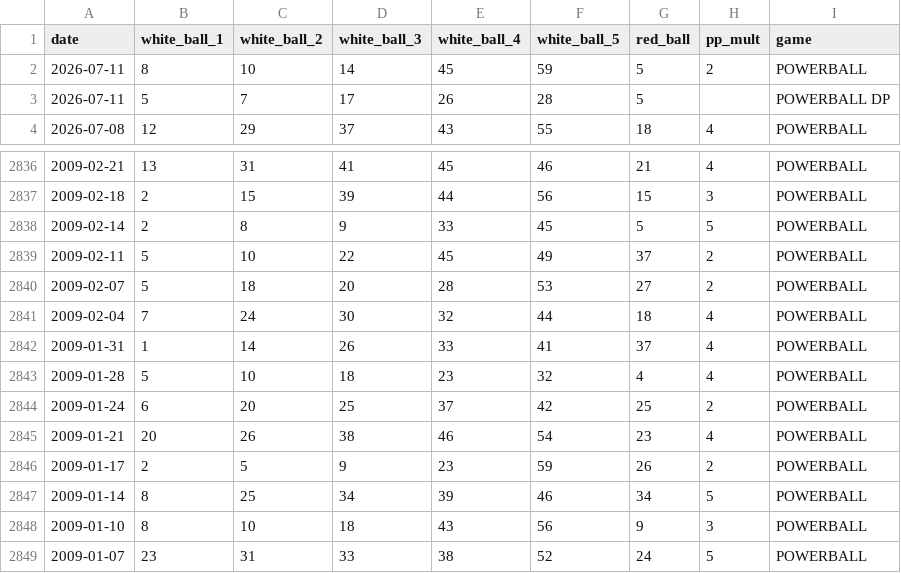
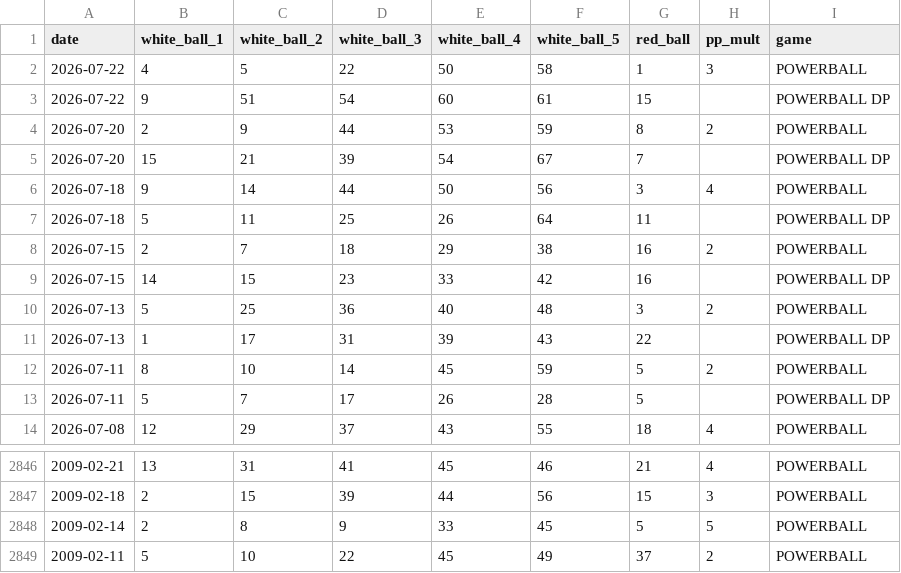
Before and after one commit to lyrivera/lottery, a CSV file: powerball_numbers_cleaned.csv, drawn as a sheet; only a part is shown, gaps mark what is left out; removed rows and columns are numbered as before the commit, all else as after; the diff names each change by its address in the sheet, - before the commit and + after, or states it on an @@ line.

```diff
--- a/powerball_numbers_cleaned.csv
+++ b/powerball_numbers_cleaned.csv
+row 2: 2026-07-22 | 4 | 5 | 22 | 50 | 58 | 1 | 3 | POWERBALL
+row 3: 2026-07-22 | 9 | 51 | 54 | 60 | 61 | 15 |  | POWERBALL DP
+row 4: 2026-07-20 | 2 | 9 | 44 | 53 | 59 | 8 | 2 | POWERBALL
+row 5: 2026-07-20 | 15 | 21 | 39 | 54 | 67 | 7 |  | POWERBALL DP
+row 6: 2026-07-18 | 9 | 14 | 44 | 50 | 56 | 3 | 4 | POWERBALL
+row 7: 2026-07-18 | 5 | 11 | 25 | 26 | 64 | 11 |  | POWERBALL DP
+row 8: 2026-07-15 | 2 | 7 | 18 | 29 | 38 | 16 | 2 | POWERBALL
+row 9: 2026-07-15 | 14 | 15 | 23 | 33 | 42 | 16 |  | POWERBALL DP
+row 10: 2026-07-13 | 5 | 25 | 36 | 40 | 48 | 3 | 2 | POWERBALL
+row 11: 2026-07-13 | 1 | 17 | 31 | 39 | 43 | 22 |  | POWERBALL DP
-row 2840: 2009-02-07 | 5 | 18 | 20 | 28 | 53 | 27 | 2 | POWERBALL
-row 2841: 2009-02-04 | 7 | 24 | 30 | 32 | 44 | 18 | 4 | POWERBALL
-row 2842: 2009-01-31 | 1 | 14 | 26 | 33 | 41 | 37 | 4 | POWERBALL
-row 2843: 2009-01-28 | 5 | 10 | 18 | 23 | 32 | 4 | 4 | POWERBALL
-row 2844: 2009-01-24 | 6 | 20 | 25 | 37 | 42 | 25 | 2 | POWERBALL
-row 2845: 2009-01-21 | 20 | 26 | 38 | 46 | 54 | 23 | 4 | POWERBALL
-row 2846: 2009-01-17 | 2 | 5 | 9 | 23 | 59 | 26 | 2 | POWERBALL
-row 2847: 2009-01-14 | 8 | 25 | 34 | 39 | 46 | 34 | 5 | POWERBALL
-row 2848: 2009-01-10 | 8 | 10 | 18 | 43 | 56 | 9 | 3 | POWERBALL
-row 2849: 2009-01-07 | 23 | 31 | 33 | 38 | 52 | 24 | 5 | POWERBALL
```
Also changed, not shown: 2 other files.
